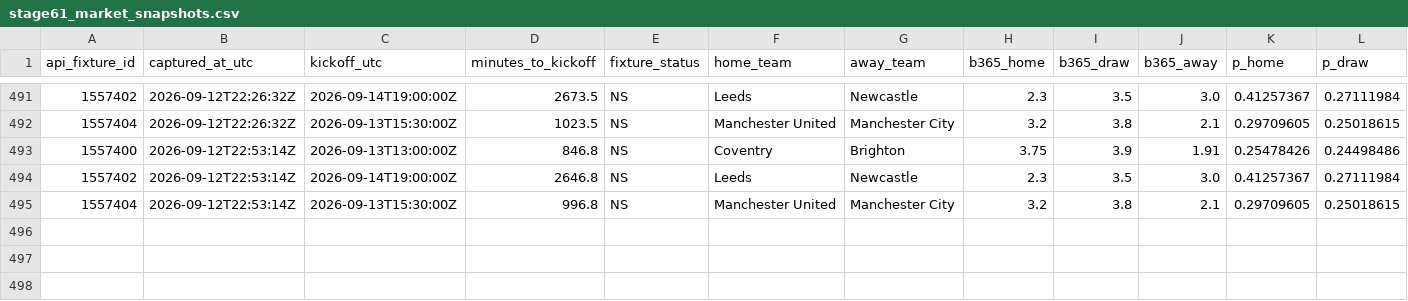
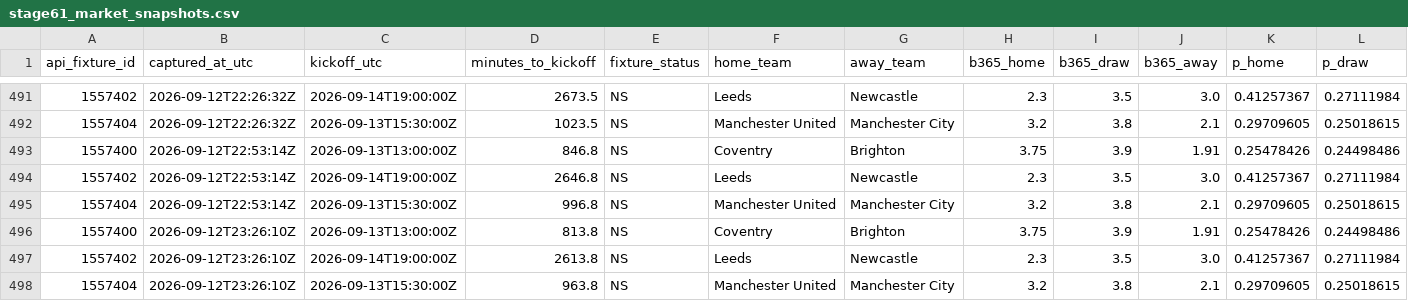
Before and after one commit to nekakoval-crypto/football-data-bridge, a CSV file: ops/stage61_market_snapshots.csv, drawn as a sheet; only a part is shown, gaps mark what is left out; rows hold the shown columns only; the diff names each change by its address in the sheet, - before the commit and + after, or states it on an @@ line.

Commit message:
Stage 61 market steam watch update

```diff
--- a/ops/stage61_market_snapshots.csv
+++ b/ops/stage61_market_snapshots.csv
+row 496: 1557400 | 2026-09-12T23:26:10Z | 2026-09-13T13:00:00Z | 813.8 | NS | Coventry | Brighton | 3.75 | 3.9 | 1.91 | 0.25478426 | 0.24498486
+row 497: 1557402 | 2026-09-12T23:26:10Z | 2026-09-14T19:00:00Z | 2613.8 | NS | Leeds | Newcastle | 2.3 | 3.5 | 3.0 | 0.41257367 | 0.27111984
+row 498: 1557404 | 2026-09-12T23:26:10Z | 2026-09-13T15:30:00Z | 963.8 | NS | Manchester United | Manchester City | 3.2 | 3.8 | 2.1 | 0.29709605 | 0.25018615
```
Also changed, not shown: 1 other file.
